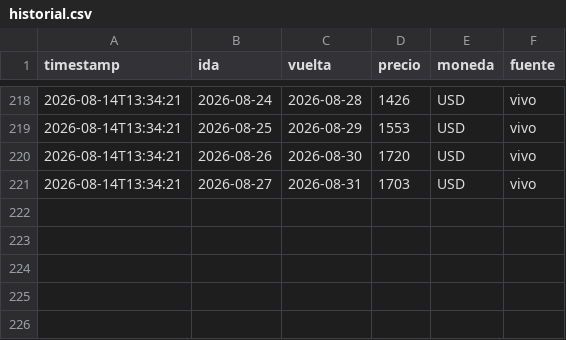
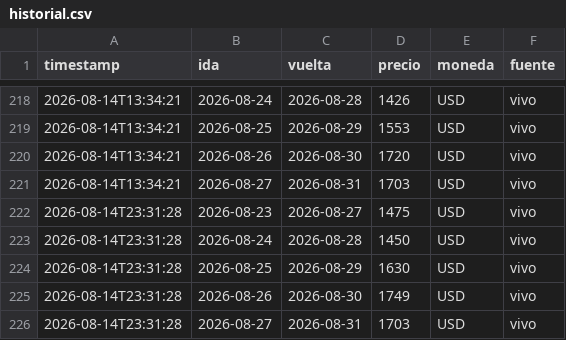
Before and after one commit to cubi20/vuelos-eze-mad, a CSV file: historial.csv, drawn as a sheet; only a part is shown, gaps mark what is left out; the diff names each change by its address in the sheet, - before the commit and + after, or states it on an @@ line.

```diff
--- a/historial.csv
+++ b/historial.csv
+row 222: 2026-08-14T23:31:28 | 2026-08-23 | 2026-08-27 | 1475 | USD | vivo
+row 223: 2026-08-14T23:31:28 | 2026-08-24 | 2026-08-28 | 1450 | USD | vivo
+row 224: 2026-08-14T23:31:28 | 2026-08-25 | 2026-08-29 | 1630 | USD | vivo
+row 225: 2026-08-14T23:31:28 | 2026-08-26 | 2026-08-30 | 1749 | USD | vivo
+row 226: 2026-08-14T23:31:28 | 2026-08-27 | 2026-08-31 | 1703 | USD | vivo
```
Also changed, not shown: 1 other file.
